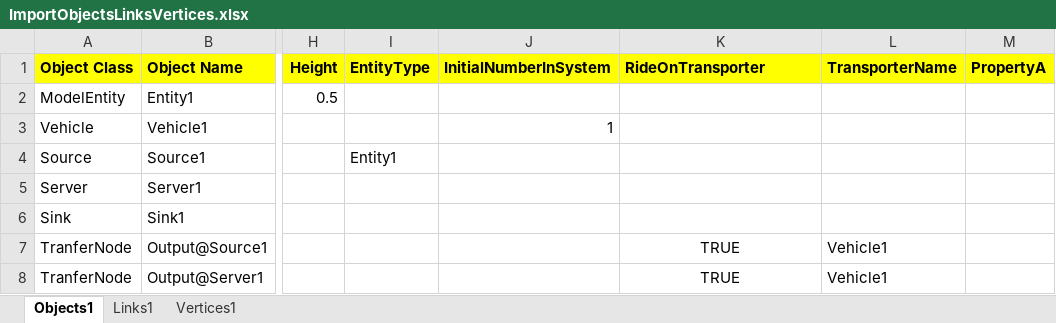
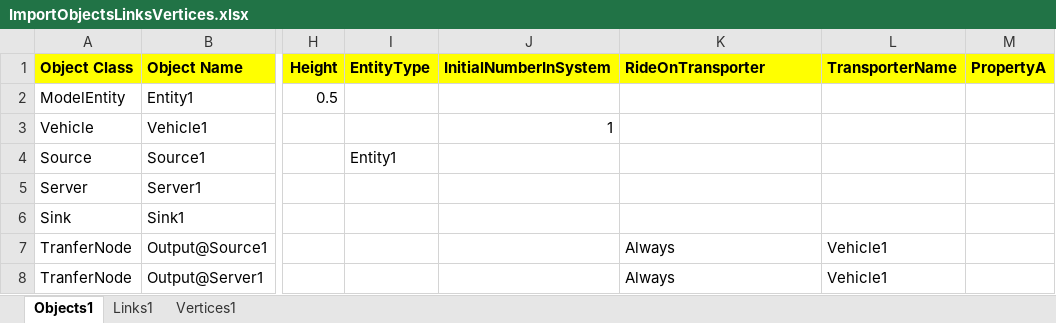
Before and after one commit to SimioLLC/ImportObjectsFromExcelUsingEPPlus, an Excel workbook: Data/ImportObjectsLinksVertices.xlsx, sheet Objects1, drawn as a sheet; only a part is shown, gaps mark what is left out; values as stored, in another font and other column widths than the file's, no borders; the diff names each change by its address in the sheet, - before the commit and + after, or states it on an @@ line.

```diff
--- a/Data/ImportObjectsLinksVertices.xlsx (sheet Objects1)
+++ b/Data/ImportObjectsLinksVertices.xlsx (sheet Objects1)
-K7:K8 (RideOnTransporter): TRUE
+K7:K8 (RideOnTransporter): Always
-K7:K8 alignment: center
+K7:K8 alignment: left
```
Also changed, not shown: 39 other files.
